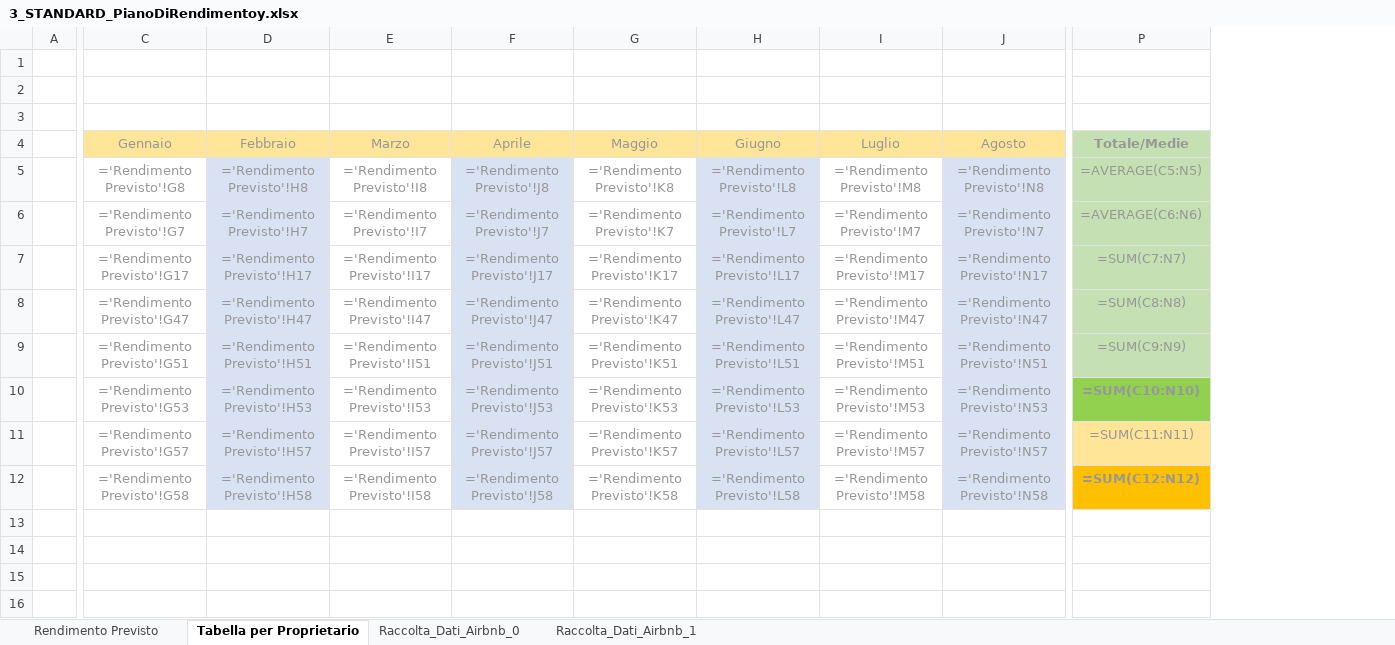
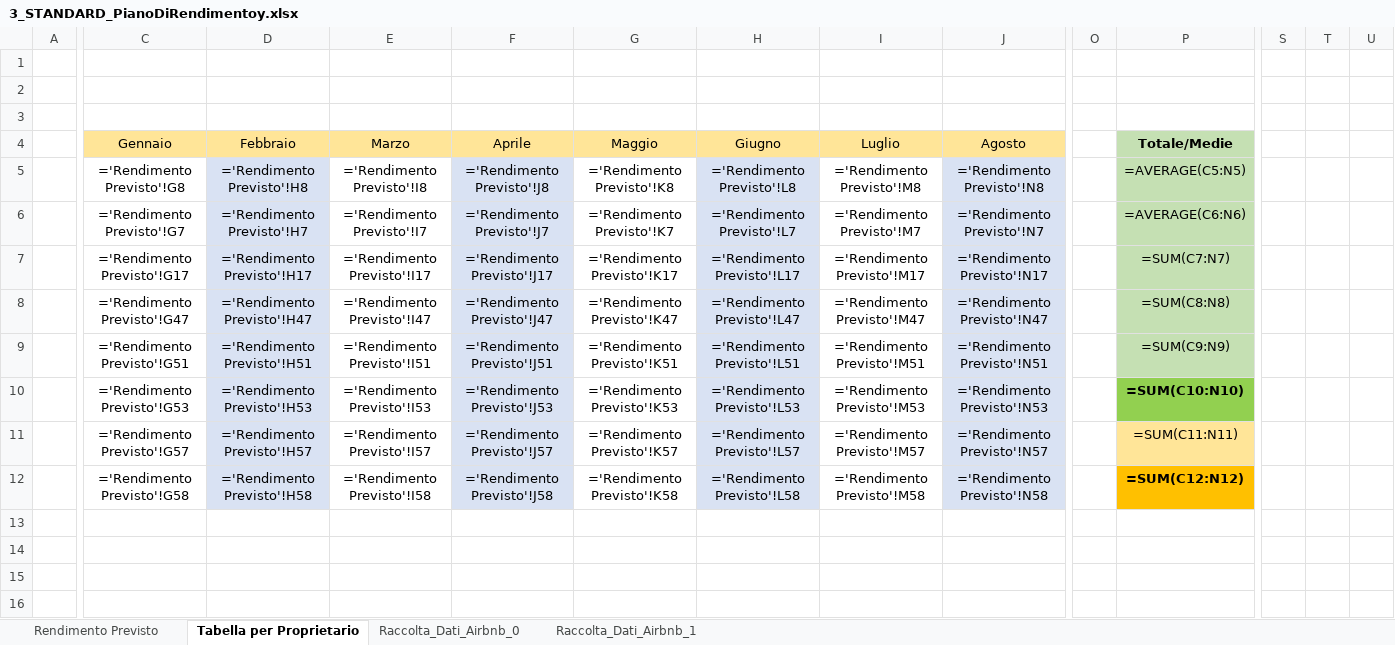
Before and after one commit to lucaimbalzano/pdr.aribnb.house-network, an Excel workbook: media/3_STANDARD_PianoDiRendimentoy.xlsx, sheet Tabella per Proprietario, drawn as a sheet; only a part is shown, gaps mark what is left out; values as stored, in another font and other column widths than the file's, no borders; formulas without a stored value are shown as written; rows hold the shown columns only; the diff covers the shown part only; the diff names each change by its address in the sheet, - before the commit and + after, or states it on an @@ line.

```diff
--- a/media/3_STANDARD_PianoDiRendimentoy.xlsx (sheet Tabella per Proprietario)
+++ b/media/3_STANDARD_PianoDiRendimentoy.xlsx (sheet Tabella per Proprietario)
+column O, empty
+column S, empty
+column T, empty
+column U, empty
-C4:J4 text colour: #979797
+C4:J4 text colour: black
-P4 text colour: #979797
+P4 text colour: black
-C5:J12 text colour: #979797
+C5:J12 text colour: black
-P5:P8 text colour: #979797
+P5:P8 text colour: black
-P9:P12 text colour: #979797
+P9:P12 text colour: black
+row 13: (empty)
+row 14: (empty)
+row 15: (empty)
+row 16: (empty)
```
Also changed, not shown: 39 added rows, 1 removed column and cell formats elsewhere in this sheet, sheet Raccolta_Dati_Airbnb_0, sheet Rendimento Previsto, sheet Raccolta_Dati_Airbnb_1, 3 other files.
